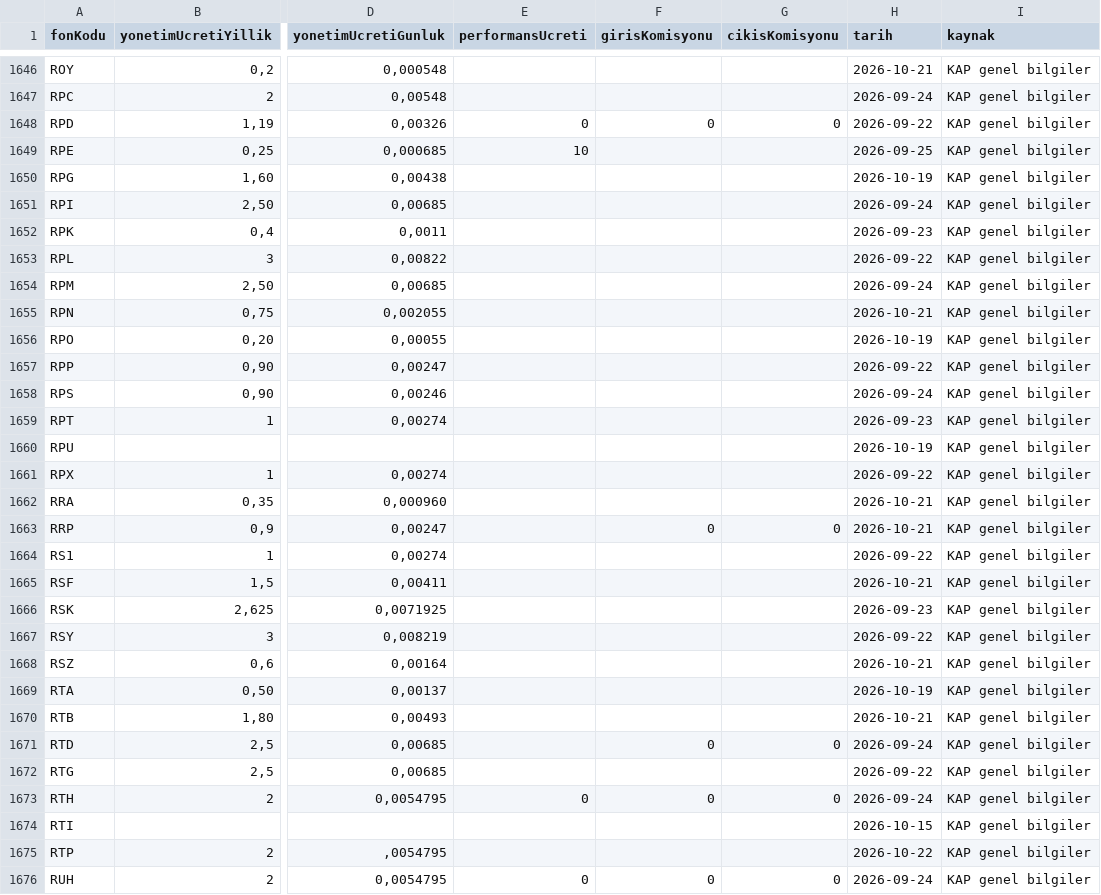
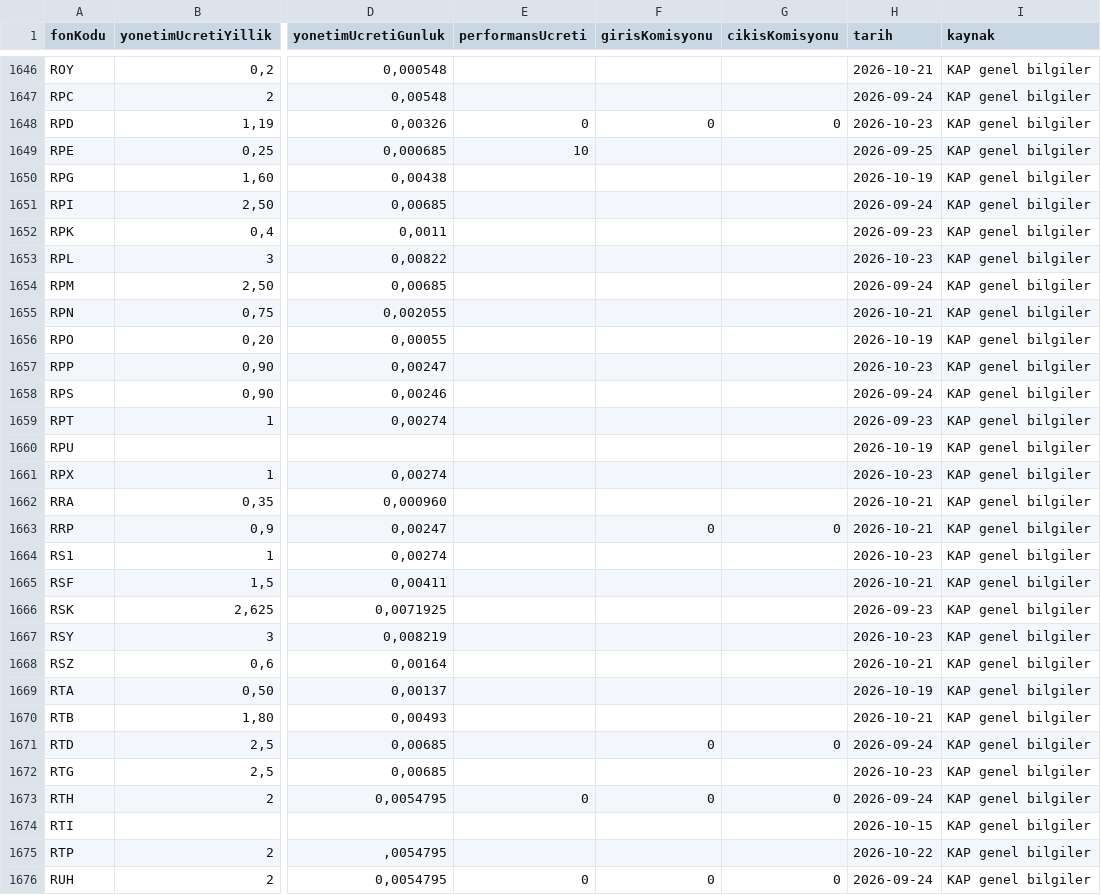
Before and after one commit to sercannnnn/fon-analiz-veri, a CSV file: veri/fon_ucret.csv, drawn as a sheet; only a part is shown, gaps mark what is left out; the diff covers the shown part only; the diff names each change by its address in the sheet, - before the commit and + after, or states it on an @@ line.

```diff
--- a/veri/fon_ucret.csv
+++ b/veri/fon_ucret.csv
-H1648 (tarih): 2026-09-22
+H1648 (tarih): 2026-10-23
-H1653 (tarih): 2026-09-22
+H1653 (tarih): 2026-10-23
-H1657 (tarih): 2026-09-22
+H1657 (tarih): 2026-10-23
-H1661 (tarih): 2026-09-22
+H1661 (tarih): 2026-10-23
-H1664 (tarih): 2026-09-22
+H1664 (tarih): 2026-10-23
-H1667 (tarih): 2026-09-22
+H1667 (tarih): 2026-10-23
-H1672 (tarih): 2026-09-22
+H1672 (tarih): 2026-10-23
```
Also changed, not shown: 145 edited cells elsewhere in this file, 3 other files.
